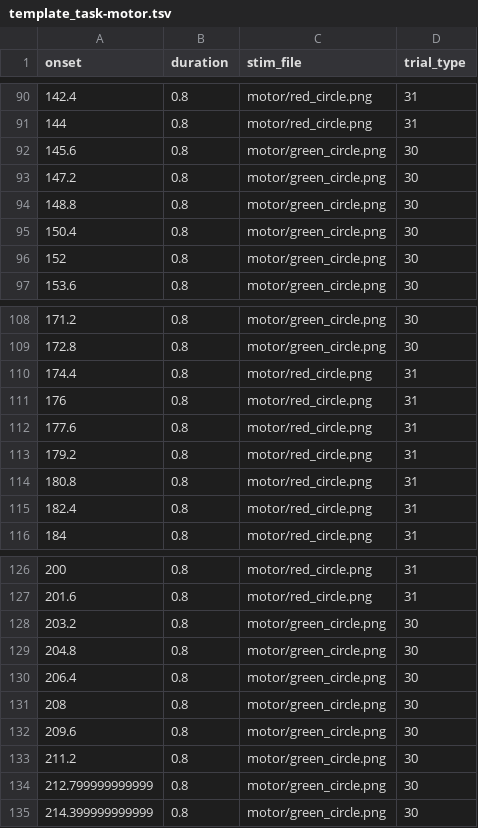
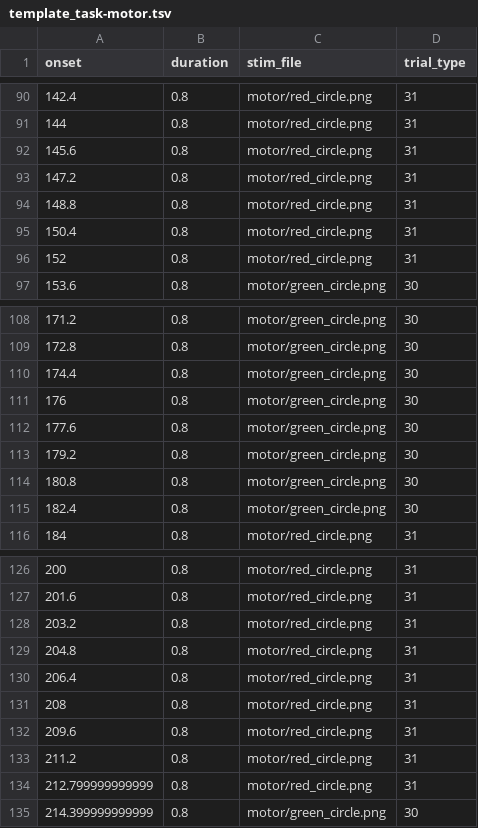
Before and after one commit to gpiantoni/tasks_in_OR, a TSV file: qttasks/images/template_task-motor.tsv, drawn as a sheet; only a part is shown, gaps mark what is left out; the diff covers the shown part only.

```diff
--- a/qttasks/images/template_task-motor.tsv
+++ b/qttasks/images/template_task-motor.tsv
@@ -91,7 +91,7 @@ onset	duration	stim_file	trial_type
 144	0.8	motor/red_circle.png	31
-145.6	0.8	motor/green_circle.png	30
-147.2	0.8	motor/green_circle.png	30
-148.8	0.8	motor/green_circle.png	30
-150.4	0.8	motor/green_circle.png	30
-152	0.8	motor/green_circle.png	30
+145.6	0.8	motor/red_circle.png	31
+147.2	0.8	motor/red_circle.png	31
+148.8	0.8	motor/red_circle.png	31
+150.4	0.8	motor/red_circle.png	31
+152	0.8	motor/red_circle.png	31
 153.6	0.8	motor/green_circle.png	30
@@ -109,8 +109,8 @@ onset	duration	stim_file	trial_type
 172.8	0.8	motor/green_circle.png	30
-174.4	0.8	motor/red_circle.png	31
-176	0.8	motor/red_circle.png	31
-177.6	0.8	motor/red_circle.png	31
-179.2	0.8	motor/red_circle.png	31
-180.8	0.8	motor/red_circle.png	31
-182.4	0.8	motor/red_circle.png	31
+174.4	0.8	motor/green_circle.png	30
+176	0.8	motor/green_circle.png	30
+177.6	0.8	motor/green_circle.png	30
+179.2	0.8	motor/green_circle.png	30
+180.8	0.8	motor/green_circle.png	30
+182.4	0.8	motor/green_circle.png	30
 184	0.8	motor/red_circle.png	31
@@ -127,9 +127,9 @@ onset	duration	stim_file	trial_type
 201.6	0.8	motor/red_circle.png	31
-203.2	0.8	motor/green_circle.png	30
-204.8	0.8	motor/green_circle.png	30
-206.4	0.8	motor/green_circle.png	30
-208	0.8	motor/green_circle.png	30
-209.6	0.8	motor/green_circle.png	30
-211.2	0.8	motor/green_circle.png	30
-212.799999999999	0.8	motor/green_circle.png	30
+203.2	0.8	motor/red_circle.png	31
+204.8	0.8	motor/red_circle.png	31
+206.4	0.8	motor/red_circle.png	31
+208	0.8	motor/red_circle.png	31
+209.6	0.8	motor/red_circle.png	31
+211.2	0.8	motor/red_circle.png	31
+212.799999999999	0.8	motor/red_circle.png	31
 214.399999999999	0.8	motor/green_circle.png	30
```
Also changed, not shown: 5 removed rows and 54 edited cells elsewhere in this file.
